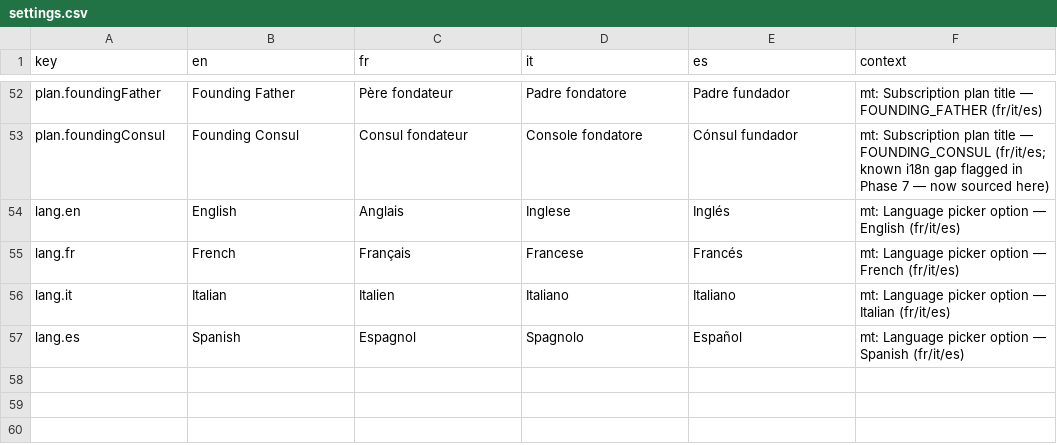
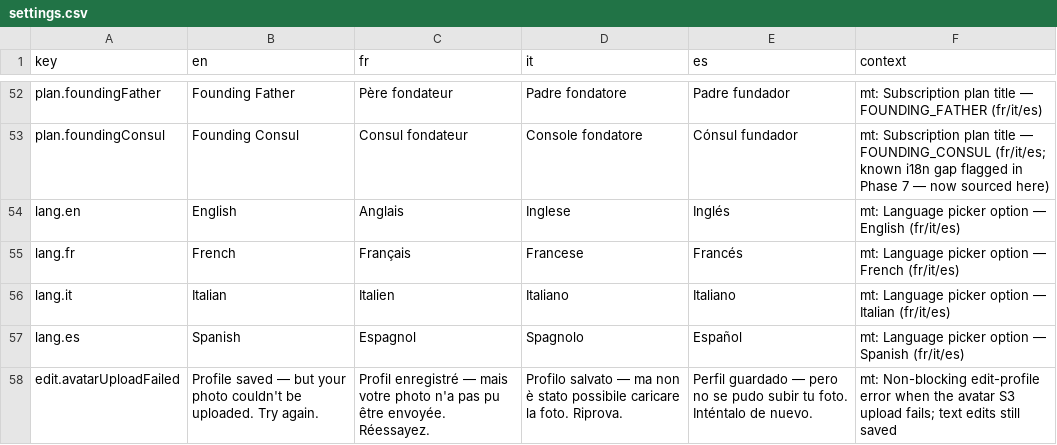
Before and after one commit to RepublikeIO/republike-tech, a CSV file: native/i18n/settings.csv, drawn as a sheet; only a part is shown, gaps mark what is left out; the diff names each change by its address in the sheet, - before the commit and + after, or states it on an @@ line.

```diff
--- a/native/i18n/settings.csv
+++ b/native/i18n/settings.csv
+row 58: edit.avatarUploadFailed | Profile saved — but your photo couldn't be uploaded. Try again. | Profil enregistré — mais votre photo n'a pas pu être envoyée. Réessayez. | Profilo salvato — ma non è stato possibile caricare la foto. Riprova. | Perfil guardado — pero no se pudo subir tu foto. Inténtalo de nuevo. | mt: Non-blocking edit-profile error when the avatar S3 upload fails; text edits still saved
```
Also changed, not shown: native/i18n/onboarding.csv.
